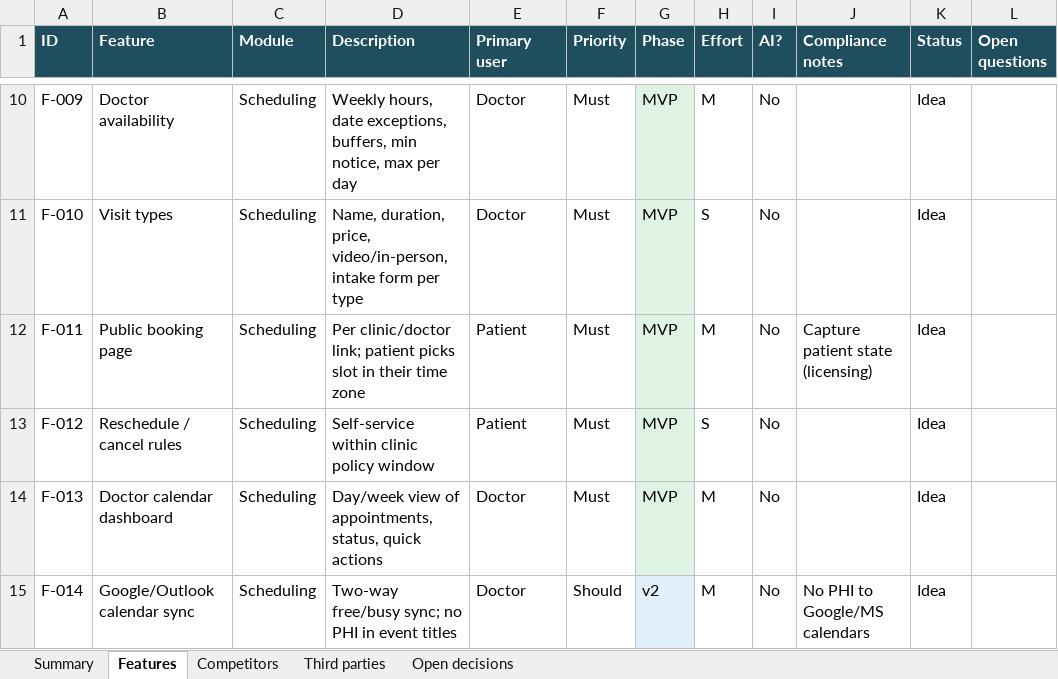
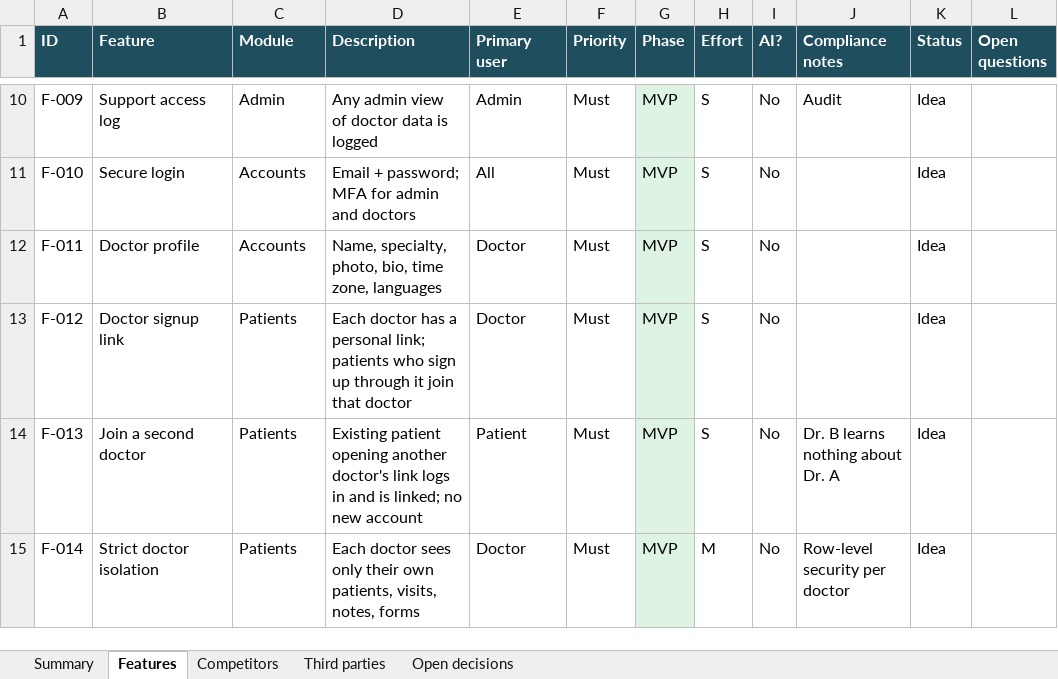
Before and after one commit to umairshahid316/mark-1, an Excel workbook: docs/mark1-features.xlsx, sheet Features, drawn as a sheet; only a part is shown, gaps mark what is left out; values as stored, in another font and other column widths than the file's, no borders; the diff covers the shown part only; the diff names each change by its address in the sheet, - before the commit and + after, or states it on an @@ line.

```diff
--- a/docs/mark1-features.xlsx (sheet Features)
+++ b/docs/mark1-features.xlsx (sheet Features)
-B10 (Feature): Doctor availability
+B10 (Feature): Support access log
-C10 (Module): Scheduling
+C10 (Module): Admin
-D10 (Description): Weekly hours, date exceptions, buffers, min notice, max per day
+D10 (Description): Any admin view of doctor data is logged
-E10 (Primary user): Doctor
+E10 (Primary user): Admin
-H10 (Effort): M
+H10 (Effort): S
-J10 (Compliance notes): (empty)
+J10 (Compliance notes): Audit
-B11 (Feature): Visit types
+B11 (Feature): Secure login
-C11:C12 (Module): Scheduling
+C11:C12 (Module): Accounts
-D11 (Description): Name, duration, price, video/in-person, intake form per type
+D11 (Description): Email + password; MFA for admin and doctors
-E11 (Primary user): Doctor
+E11 (Primary user): All
-B12 (Feature): Public booking page
+B12 (Feature): Doctor profile
-D12 (Description): Per clinic/doctor link; patient picks slot in their time zone
+D12 (Description): Name, specialty, photo, bio, time zone, languages
-E12:E13 (Primary user): Patient
+E12:E13 (Primary user): Doctor
-H12 (Effort): M
+H12 (Effort): S
-J12 (Compliance notes): Capture patient state (licensing)
+J12 (Compliance notes): (empty)
-B13 (Feature): Reschedule / cancel rules
+B13 (Feature): Doctor signup link
-C13:C15 (Module): Scheduling
+C13:C15 (Module): Patients
-D13 (Description): Self-service within clinic policy window
+D13 (Description): Each doctor has a personal link; patients who sign up through it join that doctor
-B14 (Feature): Doctor calendar dashboard
+B14 (Feature): Join a second doctor
-D14 (Description): Day/week view of appointments, status, quick actions
+D14 (Description): Existing patient opening another doctor's link logs in and is linked; no new account
-E14 (Primary user): Doctor
+E14 (Primary user): Patient
-H14 (Effort): M
+H14 (Effort): S
-J14 (Compliance notes): (empty)
+J14 (Compliance notes): Dr. B learns nothing about Dr. A
-B15 (Feature): Google/Outlook calendar sync
+B15 (Feature): Strict doctor isolation
-D15 (Description): Two-way free/busy sync; no PHI in event titles
+D15 (Description): Each doctor sees only their own patients, visits, notes, forms
-F15 (Priority): Should
+F15 (Priority): Must
-G15 (Phase): v2
+G15 (Phase): MVP
-J15 (Compliance notes): No PHI to Google/MS calendars
+J15 (Compliance notes): Row-level security per doctor
```
Also changed, not shown: 5 removed rows and 267 edited cells elsewhere in this sheet, sheet Third parties, sheet Open decisions, 1 other file.
